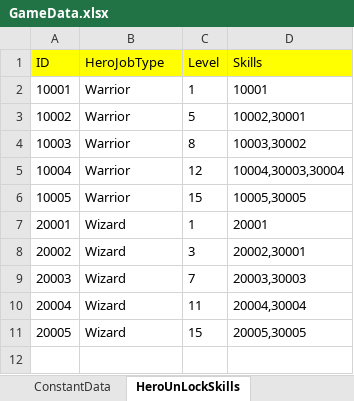
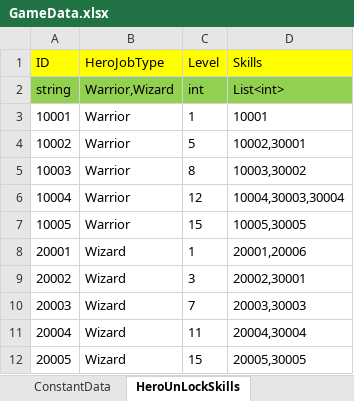
Before and after one commit to hupei19910705/TurnBasedRPGDemo, an Excel workbook: Assets/Data/GameData.xlsx, sheet HeroUnLockSkills, drawn as a sheet; values as stored, in another font and other column widths than the file's, no borders; addresses are those after the commit; the diff names each change by its address in the sheet, - before the commit and + after, or states it on an @@ line.

```diff
--- a/Assets/Data/GameData.xlsx (sheet HeroUnLockSkills)
+++ b/Assets/Data/GameData.xlsx (sheet HeroUnLockSkills)
+row 2: string | Warrior,Wizard | int | List<int>
-D8 (Skills): 20001
+D8 (Skills): 20001,20006
```
Also changed, not shown: sheet Skills, sheet Enemies, sheet HeroJobs, sheet DataTypes, sheet Items, sheet EnemyUnLockSkills, 3 more sheets, other sheet tabs, 10 other files.
